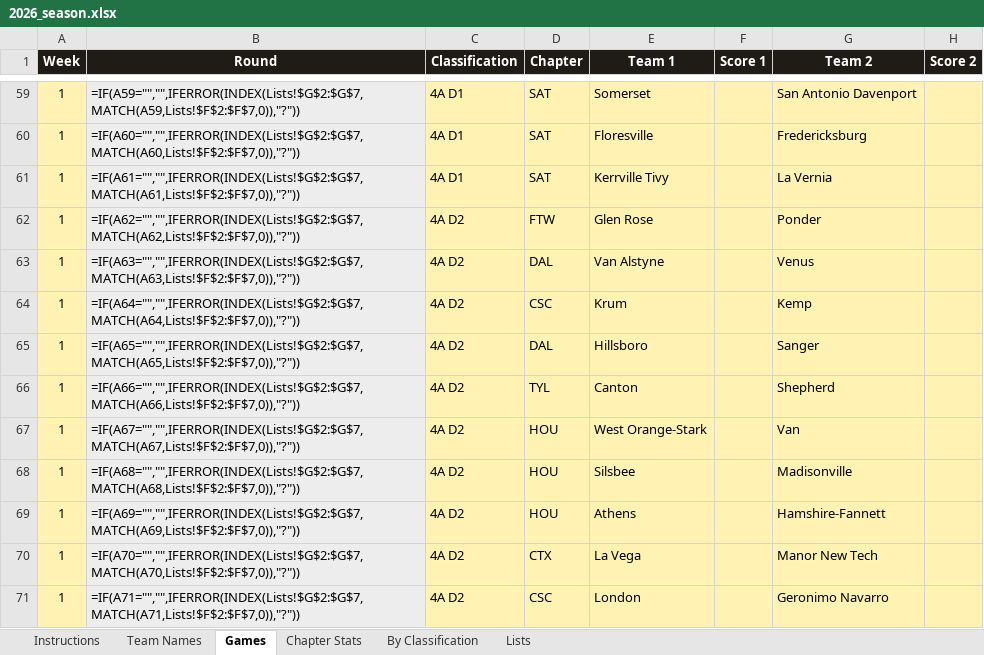
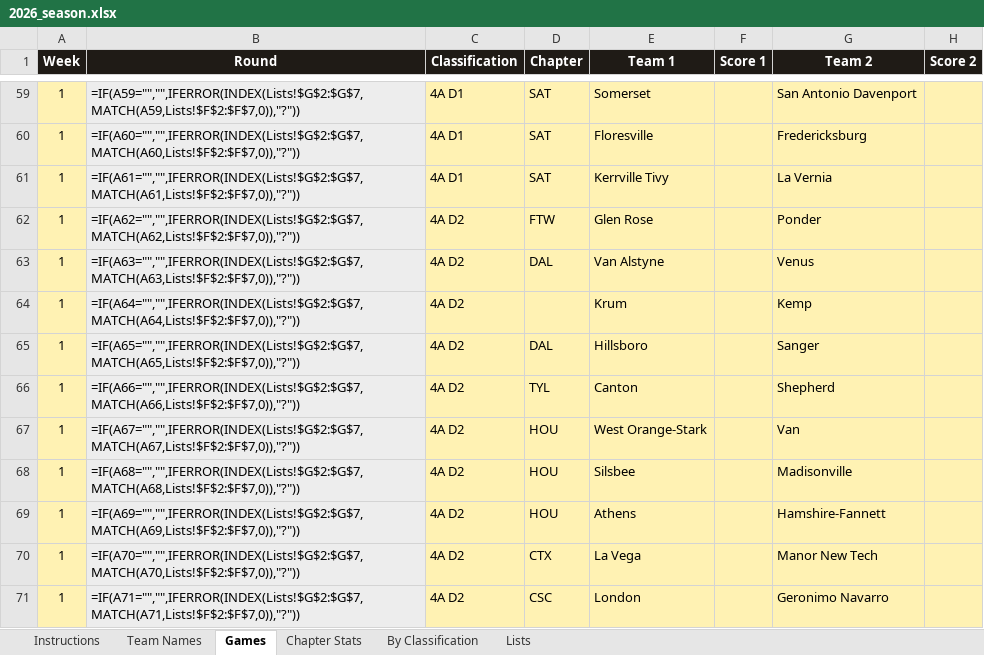
Before and after one commit to colemic2006/texasplayoffs, an Excel workbook: season/2026/2026_season.xlsx, sheet Games, drawn as a sheet; only a part is shown, gaps mark what is left out; values as stored, in another font and other column widths than the file's, no borders; formulas without a stored value are shown as written; conditional formats not drawn; the diff names each change by its address in the sheet, - before the commit and + after, or states it on an @@ line.

```diff
--- a/season/2026/2026_season.xlsx (sheet Games)
+++ b/season/2026/2026_season.xlsx (sheet Games)
-D64 (Chapter): CSC
+D64 (Chapter): (empty)
```
Also changed, not shown: 1 other file.
